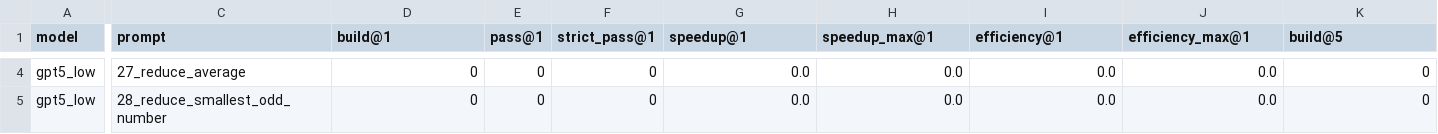
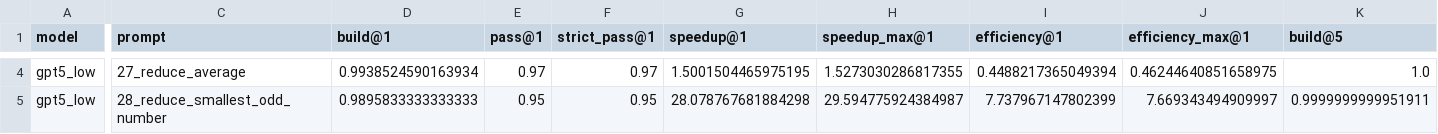
Before and after one commit to SanjanaYasna/ParEval_amt, a CSV file: analysis/results/reduction/metrics/gpt5_low_reasoning.csv, drawn as a sheet; only a part is shown, gaps mark what is left out; the diff covers the shown part only; the diff names each change by its address in the sheet, - before the commit and + after, or states it on an @@ line.

```diff
--- a/analysis/results/reduction/metrics/gpt5_low_reasoning.csv
+++ b/analysis/results/reduction/metrics/gpt5_low_reasoning.csv
-D4 (build@1): 0
+D4 (build@1): 0.9938524590163934
-E4 (pass@1): 0
+E4 (pass@1): 0.97
-F4 (strict_pass@1): 0
+F4 (strict_pass@1): 0.97
-G4 (speedup@1): 0.0
+G4 (speedup@1): 1.5001504465975195
-H4 (speedup_max@1): 0.0
+H4 (speedup_max@1): 1.5273030286817355
-I4 (efficiency@1): 0.0
+I4 (efficiency@1): 0.4488217365049394
-J4 (efficiency_max@1): 0.0
+J4 (efficiency_max@1): 0.46244640851658975
-K4 (build@5): 0
+K4 (build@5): 1.0
-D5 (build@1): 0
+D5 (build@1): 0.9895833333333333
-E5 (pass@1): 0
+E5 (pass@1): 0.95
-F5 (strict_pass@1): 0
+F5 (strict_pass@1): 0.95
-G5 (speedup@1): 0.0
+G5 (speedup@1): 28.078767681884298
-H5 (speedup_max@1): 0.0
+H5 (speedup_max@1): 29.594775924384987
-I5 (efficiency@1): 0.0
+I5 (efficiency@1): 7.737967147802399
-J5 (efficiency_max@1): 0.0
+J5 (efficiency_max@1): 7.669343494909997
-K5 (build@5): 0
+K5 (build@5): 0.9999999999951911
```
Also changed, not shown: 129 edited cells elsewhere in this file, analysis/results/reduction/metrics/gpt5_medium_reasoning.csv, analysis/results/reduction/metrics/hpc-coder.csv, 20 other files.
